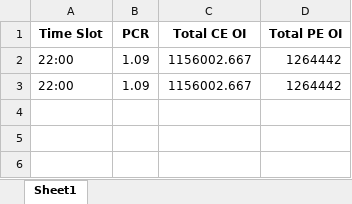
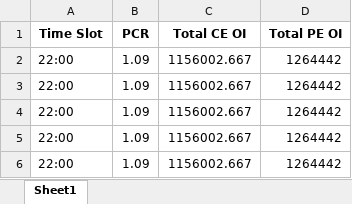
Before and after one commit to mithlesh-kumar71/Nifty-dashboard, an Excel workbook: pcr_oi_trend.xlsx, sheet Sheet1, drawn as a sheet; values as stored, in another font and other column widths than the file's, no borders; the diff names each change by its address in the sheet, - before the commit and + after, or states it on an @@ line.

```diff
--- a/pcr_oi_trend.xlsx (sheet Sheet1)
+++ b/pcr_oi_trend.xlsx (sheet Sheet1)
+row 4: 22:00 | 1.09 | 1156002.667 | 1264442
+row 5: 22:00 | 1.09 | 1156002.667 | 1264442
+row 6: 22:00 | 1.09 | 1156002.667 | 1264442
```
Also changed, not shown: 1 other file.
